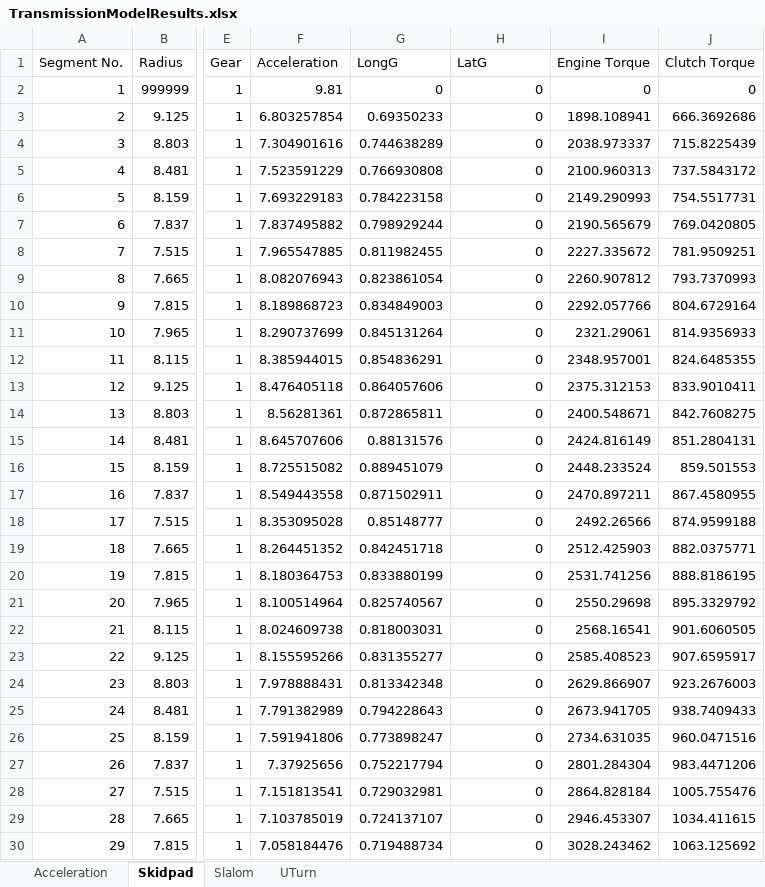
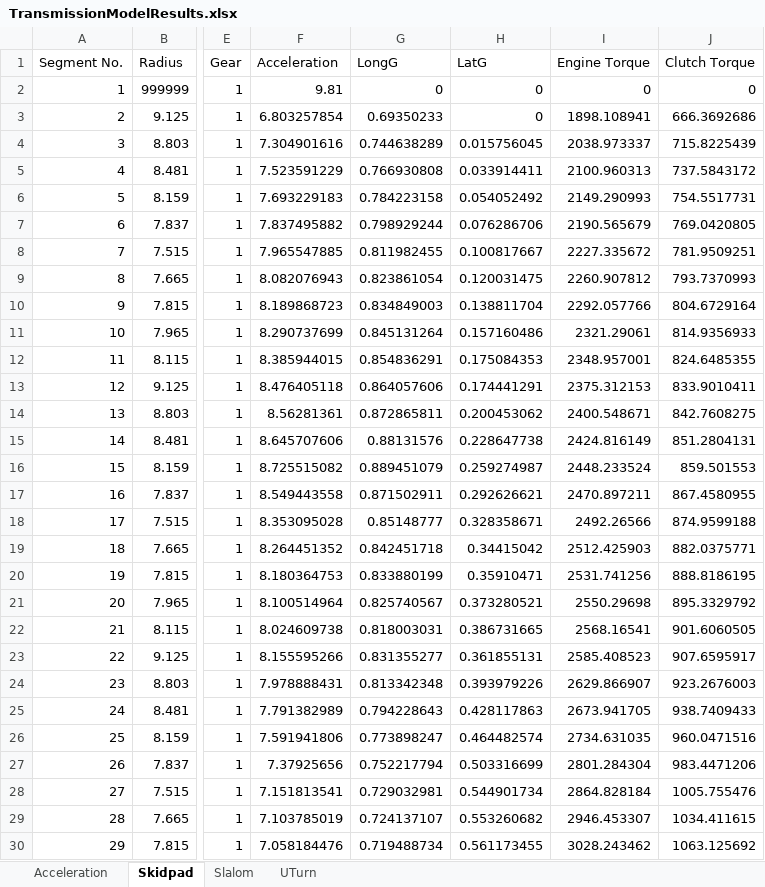
Before and after one commit to weehonghan/DifferentialModel, an Excel workbook: TransmissionModelResults.xlsx, sheet Skidpad, drawn as a sheet; only a part is shown, gaps mark what is left out; values as stored, in another font and other column widths than the file's, no borders; the diff covers the shown part only; the diff names each change by its address in the sheet, - before the commit and + after, or states it on an @@ line.

```diff
--- a/TransmissionModelResults.xlsx (sheet Skidpad)
+++ b/TransmissionModelResults.xlsx (sheet Skidpad)
-H4 (LatG): 0
+H4 (LatG): 0.015756045
-H5 (LatG): 0
+H5 (LatG): 0.033914411
-H6 (LatG): 0
+H6 (LatG): 0.054052492
-H7 (LatG): 0
+H7 (LatG): 0.076286706
-H8 (LatG): 0
+H8 (LatG): 0.100817667
-H9 (LatG): 0
+H9 (LatG): 0.120031475
-H10 (LatG): 0
+H10 (LatG): 0.138811704
-H11 (LatG): 0
+H11 (LatG): 0.157160486
-H12 (LatG): 0
+H12 (LatG): 0.175084353
-H13 (LatG): 0
+H13 (LatG): 0.174441291
-H14 (LatG): 0
+H14 (LatG): 0.200453062
-H15 (LatG): 0
+H15 (LatG): 0.228647738
-H16 (LatG): 0
+H16 (LatG): 0.259274987
-H17 (LatG): 0
+H17 (LatG): 0.292626621
-H18 (LatG): 0
+H18 (LatG): 0.328358671
-H19 (LatG): 0
+H19 (LatG): 0.34415042
-H20 (LatG): 0
+H20 (LatG): 0.35910471
-H21 (LatG): 0
+H21 (LatG): 0.373280521
-H22 (LatG): 0
+H22 (LatG): 0.386731665
-H23 (LatG): 0
+H23 (LatG): 0.361855131
-H24 (LatG): 0
+H24 (LatG): 0.393979226
-H25 (LatG): 0
+H25 (LatG): 0.428117863
-H26 (LatG): 0
+H26 (LatG): 0.464482574
-H27 (LatG): 0
+H27 (LatG): 0.503316699
-H28 (LatG): 0
+H28 (LatG): 0.544901734
-H29 (LatG): 0
+H29 (LatG): 0.553260682
-H30 (LatG): 0
+H30 (LatG): 0.561173455
```
Also changed, not shown: 1132 edited cells elsewhere in this sheet, sheet Slalom, sheet UTurn, 1 other file.
